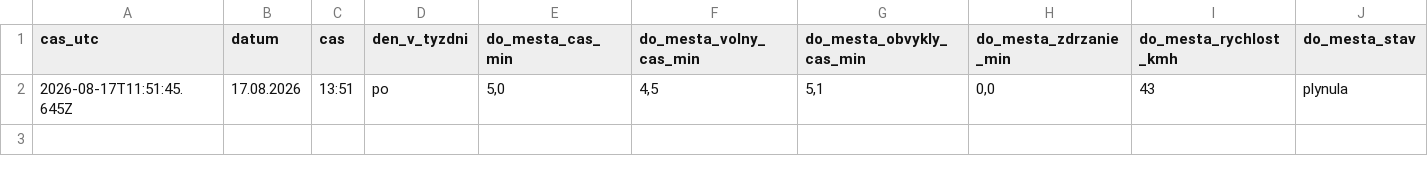
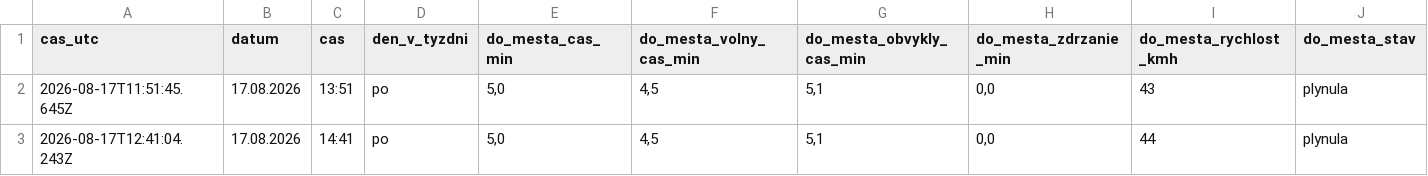
Before and after one commit to dzupka-hub/Kosice-Slanecka-traffic, a CSV file: data/merania.csv, drawn as a sheet; only a part is shown; rows hold the shown columns only; the diff names each change by its address in the sheet, - before the commit and + after, or states it on an @@ line.

```diff
--- a/data/merania.csv
+++ b/data/merania.csv
+row 3: 2026-08-17T12:41:04.243Z | 17.08.2026 | 14:41 | po | 5,0 | 4,5 | 5,1 | 0,0 | 44 | plynula
```
Also changed, not shown: 2 other files.
